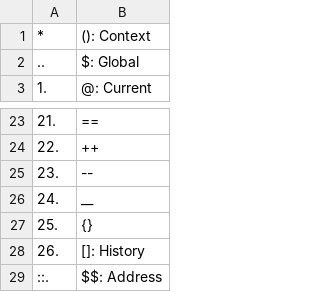
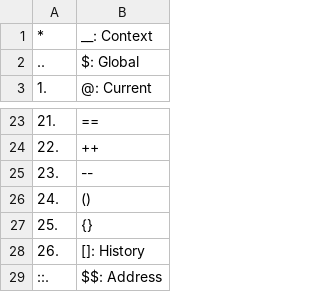
Before and after one commit to openroot/ProjectSpring53, a TSV file: .ProjectSpring53/__/__.tsv, drawn as a sheet; only a part is shown, gaps mark what is left out.

Commit message:
update

```diff
--- a/.ProjectSpring53/__/__.tsv
+++ b/.ProjectSpring53/__/__.tsv
@@ -1,2 +1,2 @@
-*	(): Context
+*	__: Context
 ..	$: Global
@@ -25,3 +25,3 @@
 23.	--
-24.	__
+24.	()
 25.	{}
```
